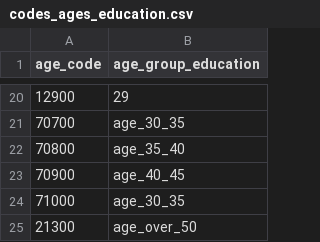
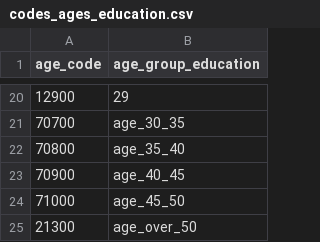
Before and after one commit to marcopellegrinoit/DHZW_synthetic-population, a CSV file: data/codes/codes_ages_education.csv, drawn as a sheet; only a part is shown, gaps mark what is left out.

Commit message:
Current education finished. Also validated for all cities and years

```diff
--- a/data/codes/codes_ages_education.csv
+++ b/data/codes/codes_ages_education.csv
@@ -23,3 +23,3 @@ age_code;age_group_education
 70900;age_40_45
-71000;age_30_35
+71000;age_45_50
 21300;age_over_50
```
Also changed, not shown: 12 other files.
